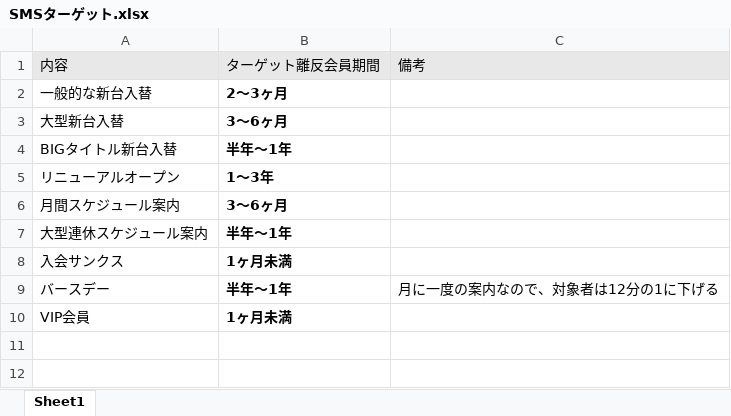
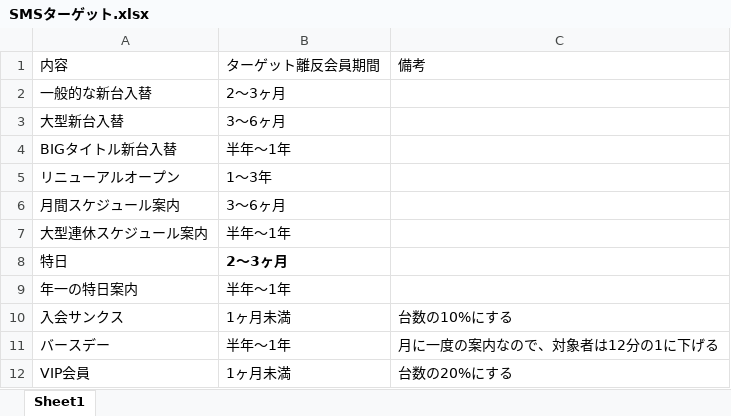
Before and after one commit to Momonari-Pix/sms-report-tool, an Excel workbook: SMSターゲット.xlsx, sheet Sheet1, drawn as a sheet; values as stored, in another font and other column widths than the file's, no borders; addresses are those after the commit; the diff names each change by its address in the sheet, - before the commit and + after, or states it on an @@ line.

Commit message:
Update SMS campaign targets (add VIP/サンクス/バースデー, latest 11 types)

```diff
--- a/SMSターゲット.xlsx (sheet Sheet1)
+++ b/SMSターゲット.xlsx (sheet Sheet1)
-A1:C1 fill: #E8E8E8
+A1:C1 fill: none
-B2:B7 bold: on
+B2:B7 bold: off
+row 8: 特日 | 2〜3ヶ月
+row 9: 年一の特日案内 | 半年〜1年
-B10:B12 bold: on
+B10:B12 bold: off
-C10: (empty)
+C10: 台数の10%にする
-C12: (empty)
+C12: 台数の20%にする
```
